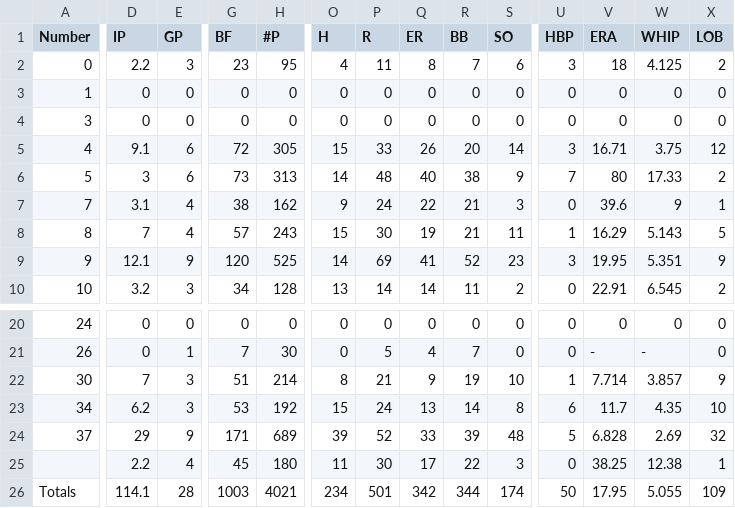
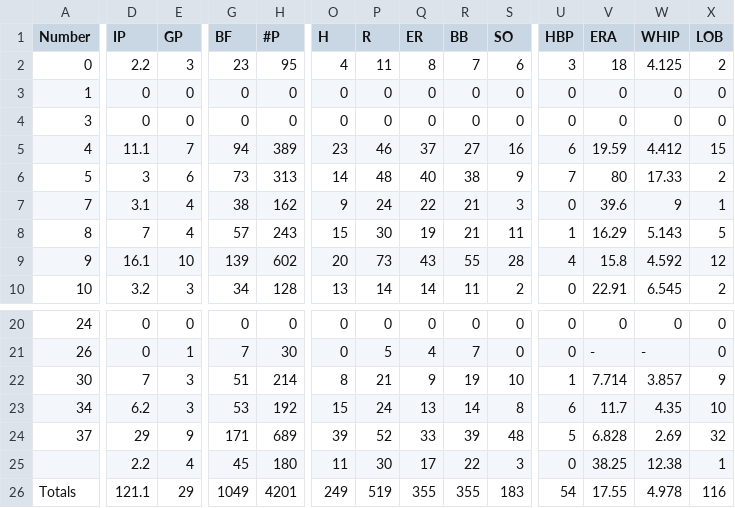
Before and after one commit to NickPDX1980/PMB-Baseball, a CSV file: pitching stats.csv, drawn as a sheet; only a part is shown, gaps mark what is left out; the diff covers the shown part only; the diff names each change by its address in the sheet, - before the commit and + after, or states it on an @@ line.

```diff
--- a/pitching stats.csv
+++ b/pitching stats.csv
-D5 (IP): 9.1
+D5 (IP): 11.1
-E5 (GP): 6
+E5 (GP): 7
-G5 (BF): 72
+G5 (BF): 94
-H5 (#P): 305
+H5 (#P): 389
-O5 (H): 15
+O5 (H): 23
-P5 (R): 33
+P5 (R): 46
-Q5 (ER): 26
+Q5 (ER): 37
-R5 (BB): 20
+R5 (BB): 27
-S5 (SO): 14
+S5 (SO): 16
-U5 (HBP): 3
+U5 (HBP): 6
-V5 (ERA): 16.71
+V5 (ERA): 19.59
-W5 (WHIP): 3.75
+W5 (WHIP): 4.412
-X5 (LOB): 12
+X5 (LOB): 15
-D9 (IP): 12.1
+D9 (IP): 16.1
-E9 (GP): 9
+E9 (GP): 10
-G9 (BF): 120
+G9 (BF): 139
-H9 (#P): 525
+H9 (#P): 602
-O9 (H): 14
+O9 (H): 20
-P9 (R): 69
+P9 (R): 73
-Q9 (ER): 41
+Q9 (ER): 43
-R9 (BB): 52
+R9 (BB): 55
-S9 (SO): 23
+S9 (SO): 28
-U9 (HBP): 3
+U9 (HBP): 4
-V9 (ERA): 19.95
+V9 (ERA): 15.8
-W9 (WHIP): 5.351
+W9 (WHIP): 4.592
-X9 (LOB): 9
+X9 (LOB): 12
-D26 (IP): 114.1
+D26 (IP): 121.1
-E26 (GP): 28
+E26 (GP): 29
-G26 (BF): 1003
+G26 (BF): 1049
-H26 (#P): 4021
+H26 (#P): 4201
-O26 (H): 234
+O26 (H): 249
-P26 (R): 501
+P26 (R): 519
-Q26 (ER): 342
+Q26 (ER): 355
-R26 (BB): 344
+R26 (BB): 355
-S26 (SO): 174
+S26 (SO): 183
-U26 (HBP): 50
+U26 (HBP): 54
-V26 (ERA): 17.95
+V26 (ERA): 17.55
-W26 (WHIP): 5.055
+W26 (WHIP): 4.978
-X26 (LOB): 109
+X26 (LOB): 116
```
Also changed, not shown: 128 edited cells elsewhere in this file, batting stats.csv, fielding stats.csv.
